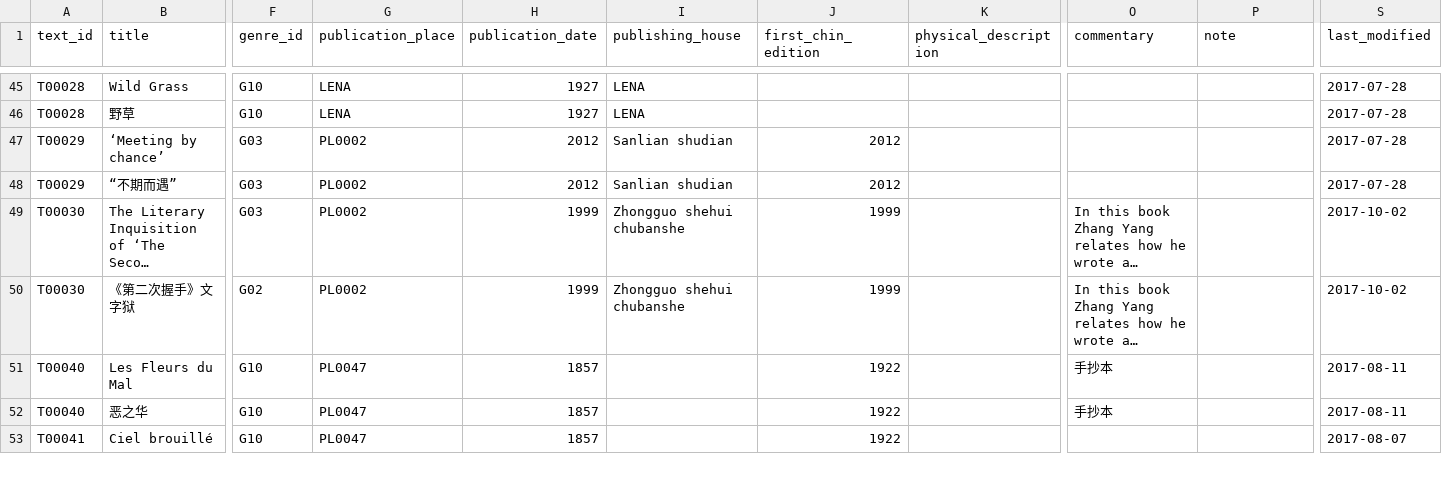
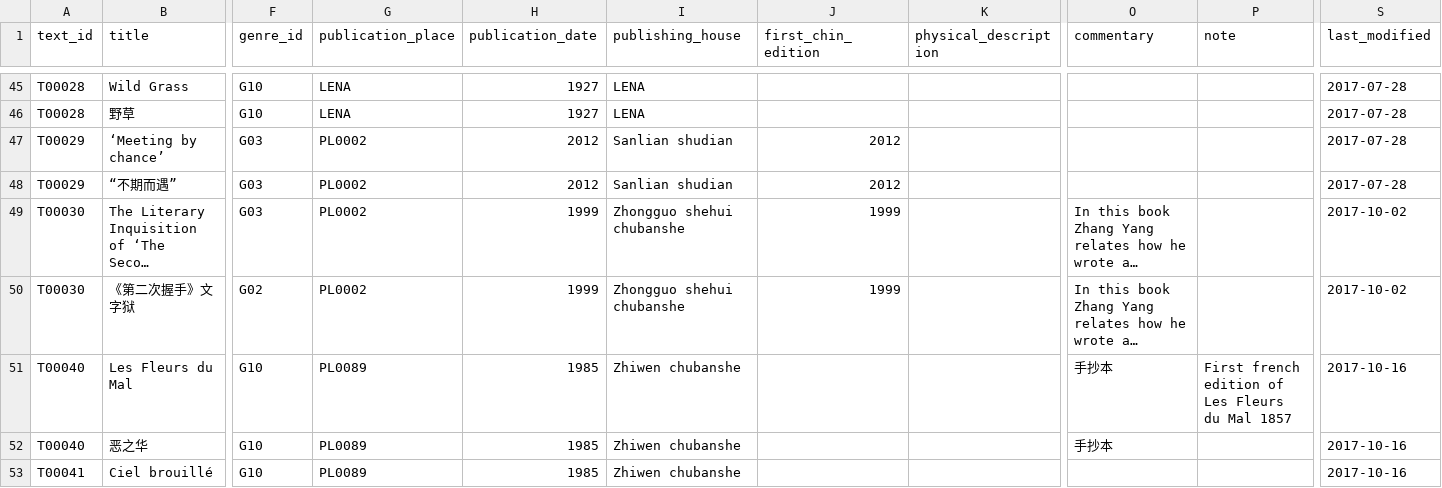
Before and after one commit to duncdrum/mini-reading, a CSV file: Text.csv, drawn as a sheet; only a part is shown, gaps mark what is left out; long unchanged cells end in …; the diff covers the shown part only; the diff names each change by its address in the sheet, - before the commit and + after, or states it on an @@ line.

Commit message:
Publication info text file (#108)
* revising publication info in the text-file

I started to revise the info on publication place/ year and publishing house. See #106

* continued to revise publication info

see #106

```diff
--- a/Text.csv
+++ b/Text.csv
-G51:G53 (publication_place): PL0047
+G51:G53 (publication_place): PL0089
-H51:H53 (publication_date): 1857
+H51:H53 (publication_date): 1985
-I51:I53 (publishing_house): (empty)
+I51:I53 (publishing_house): Zhiwen chubanshe
-J51:J53 (first_chin_edition): 1922
+J51:J53 (first_chin_edition): (empty)
-P51 (note): (empty)
+P51 (note): First french edition of Les Fleurs du Mal 1857
-S51:S52 (last_modified): 2017-08-11
+S51:S52 (last_modified): 2017-10-16
-S53 (last_modified): 2017-08-07
+S53 (last_modified): 2017-10-16
```
Also changed, not shown: 88 edited cells elsewhere in this file, Place.csv.
